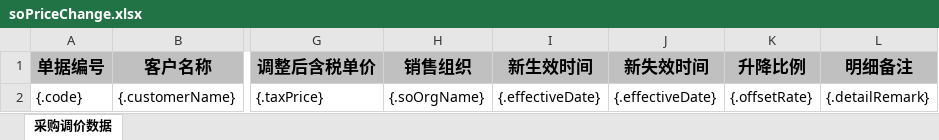
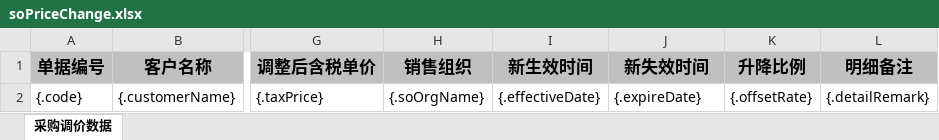
Before and after one commit to quyuzhong1/cloud-erp-backend, an Excel workbook: erp-server/erp-server-file/src/main/resources/excel/oms/soPriceChange.xlsx, sheet 采购调价数据, drawn as a sheet; only a part is shown, gaps mark what is left out; values as stored, in another font and other column widths than the file's, no borders; the diff names each change by its address in the sheet, - before the commit and + after, or states it on an @@ line.

Commit message:
feat,销售价目和销售调价调整

```diff
--- a/erp-server/erp-server-file/src/main/resources/excel/oms/soPriceChange.xlsx (sheet 采购调价数据)
+++ b/erp-server/erp-server-file/src/main/resources/excel/oms/soPriceChange.xlsx (sheet 采购调价数据)
-J2 (新失效时间): {.effectiveDate}
+J2 (新失效时间): {.expireDate}
```
